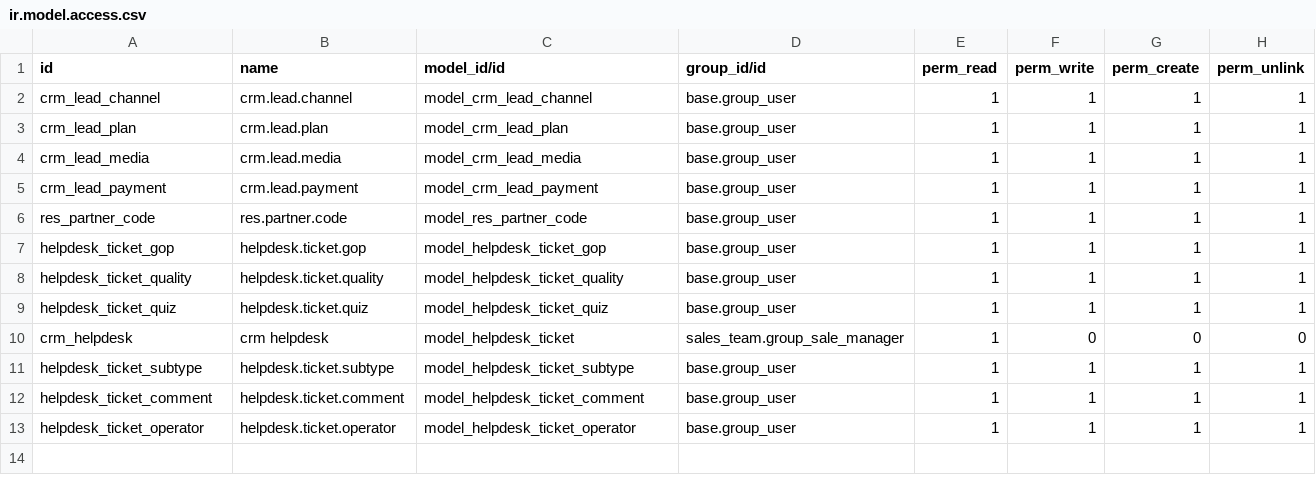
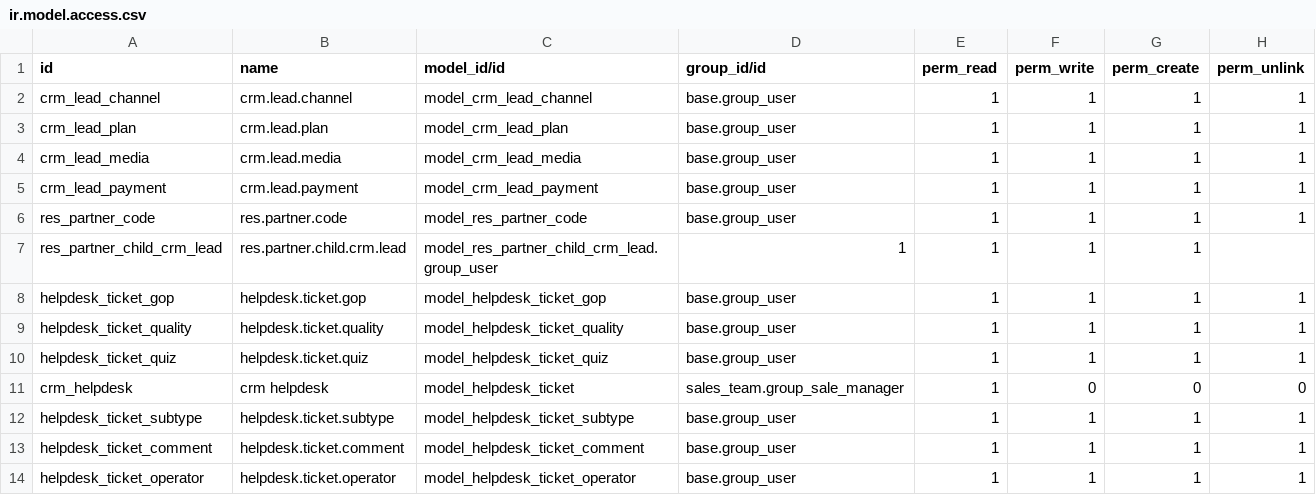
Before and after one commit to Stentor/odooERP, a CSV file: crm_tas/security/ir.model.access.csv, drawn as a sheet.

Commit message:
Cambios acccesos nuevo modelo

```diff
--- a/crm_tas/security/ir.model.access.csv
+++ b/crm_tas/security/ir.model.access.csv
@@ -6,2 +6,3 @@ crm_lead_payment,crm.lead.payment,model_crm_lead_payment,base.group_user,1,1,1,1
 res_partner_code,res.partner.code,model_res_partner_code,base.group_user,1,1,1,1
+res_partner_child_crm_lead,res.partner.child.crm.lead,model_res_partner_child_crm_lead.group_user,1,1,1,1
 helpdesk_ticket_gop,helpdesk.ticket.gop,model_helpdesk_ticket_gop,base.group_user,1,1,1,1
```
Also changed, not shown: 1 other file.
